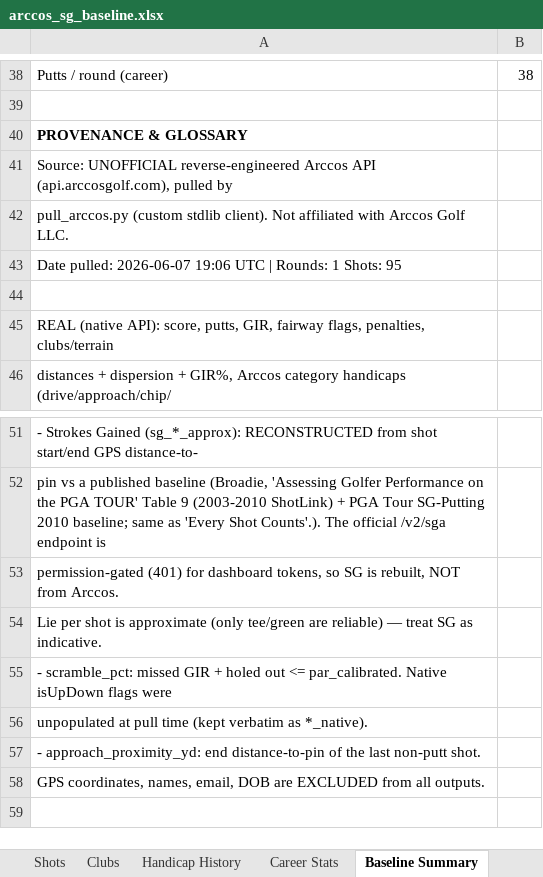
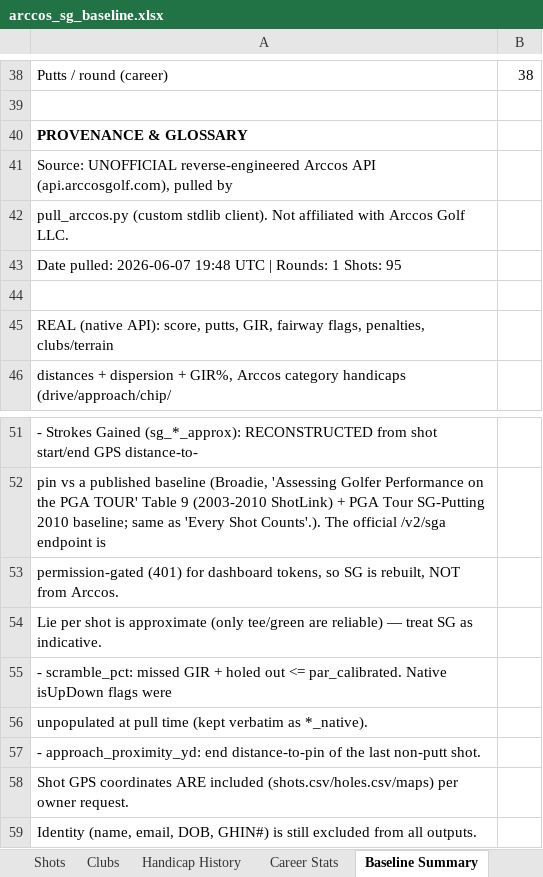
Before and after one commit to chrisdecali/arccos-sg-baseline, an Excel workbook: arccos_sg_baseline.xlsx, sheet Baseline Summary, drawn as a sheet; only a part is shown, gaps mark what is left out; values as stored, in another font and other column widths than the file's, no borders; the diff names each change by its address in the sheet, - before the commit and + after, or states it on an @@ line.

```diff
--- a/arccos_sg_baseline.xlsx (sheet Baseline Summary)
+++ b/arccos_sg_baseline.xlsx (sheet Baseline Summary)
-A43: …pulled: 2026-06-07 19:06 UTC |…
+A43: …pulled: 2026-06-07 19:48 UTC |…
-A58: GPS coordinates, names, email, DOB are EXCLUDED from all outputs.
+A58: Shot GPS coordinates ARE included (shots.csv/holes.csv/maps) per owner request.
+row 59: Identity (name, email, DOB, GHIN#) is still excluded from all outputs.
```
Also changed, not shown: sheet Shots, sheet Holes, 9 other files.
